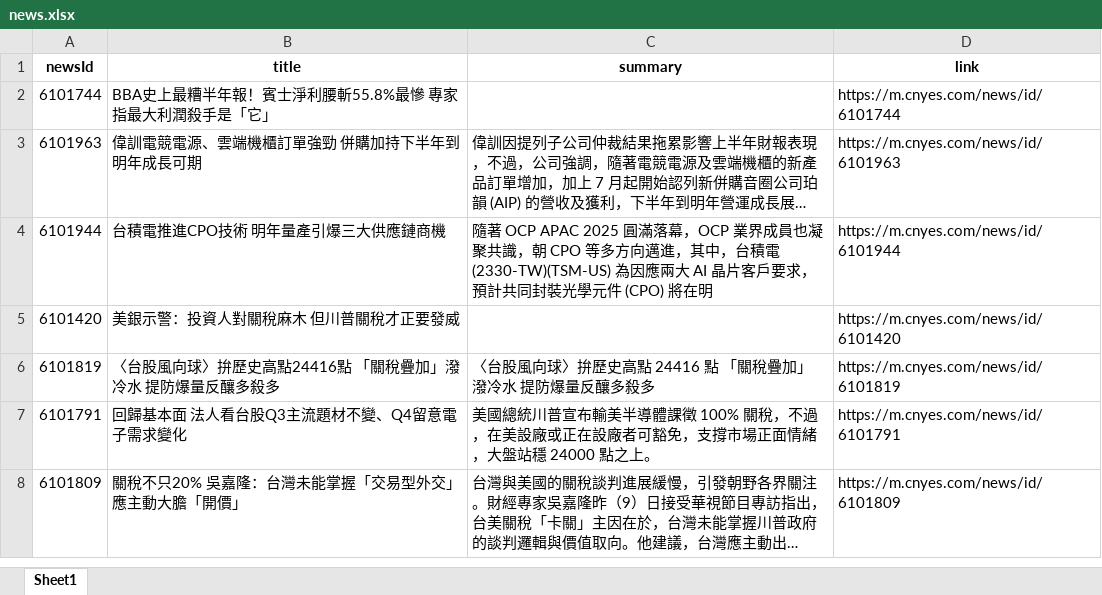
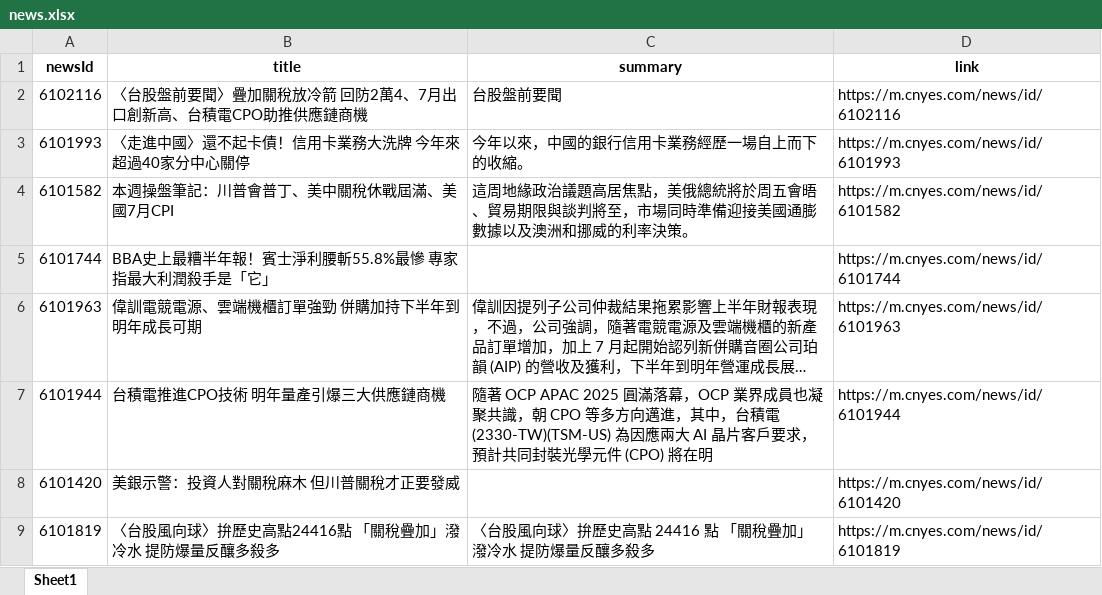
Before and after one commit to Joy0130/Github_Actions, an Excel workbook: news.xlsx, sheet Sheet1, drawn as a sheet; only a part is shown; the shorter side is filled out with more unchanged rows; long unchanged cells end in …; values as stored, in another font and other column widths than the file's, no borders; the diff names each change by its address in the sheet, - before the commit and + after, or states it on an @@ line.

Commit message:
Update news data

```diff
--- a/news.xlsx (sheet Sheet1)
+++ b/news.xlsx (sheet Sheet1)
+row 2: 6102116 | 〈台股盤前要聞〉疊加關稅放冷箭 回防2萬4、7月出口創新高、台積電CPO助推供應鏈商機 | 台股盤前要聞 | https://m.cnyes.com/news/id/6102116
+row 3: 6101993 | 〈走進中國〉還不起卡債！信用卡業務大洗牌 今年來超過40家分中心關停 | 今年以來，中國的銀行信用卡業務經歷一場自上而下的收縮。 | https://m.cnyes.com/news/id/6101993
+row 4: 6101582 | 本週操盤筆記：川普會普丁、美中關稅休戰屆滿、美國7月CPI | 這周地緣政治議題高居焦點，美俄總統將於周五會晤、貿易期限與談判將至，市場同時準備迎接美國通膨數據以及澳洲和挪威的利率決策。 | https://m.cnyes.com/news/id/6101582
```
Also changed, not shown: 1 other file.
